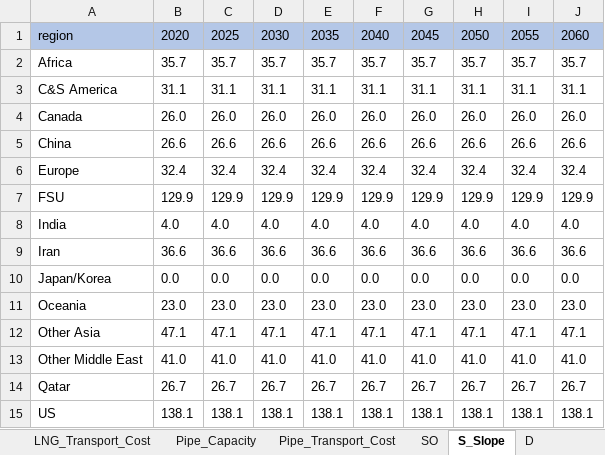
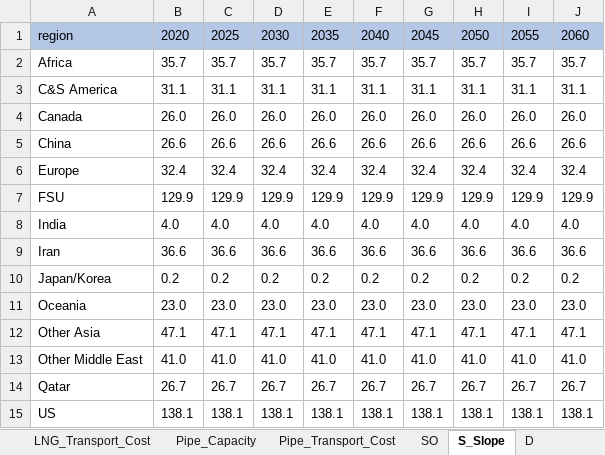
Before and after one commit to bcronin79/GasData, an Excel workbook: GasModel_v012.xlsx, sheet S_Slope, drawn as a sheet; values as stored, in another font and other column widths than the file's, no borders; conditional formats not drawn; the diff names each change by its address in the sheet, - before the commit and + after, or states it on an @@ line.

```diff
--- a/GasModel_v012.xlsx (sheet S_Slope)
+++ b/GasModel_v012.xlsx (sheet S_Slope)
-B10: 0.0
+B10: 0.2
-C10: 0.0
+C10: 0.2
-D10: 0.0
+D10: 0.2
-E10: 0.0
+E10: 0.2
-F10: 0.0
+F10: 0.2
-G10: 0.0
+G10: 0.2
-H10: 0.0
+H10: 0.2
-I10: 0.0
+I10: 0.2
-J10: 0.0
+J10: 0.2
```
Also changed, not shown: sheet Supply.
